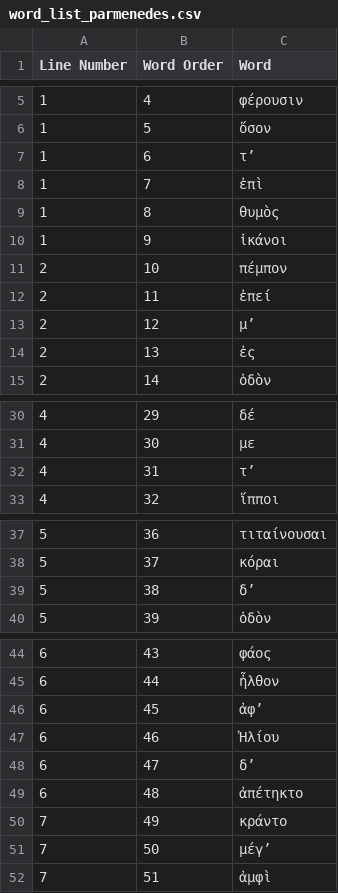
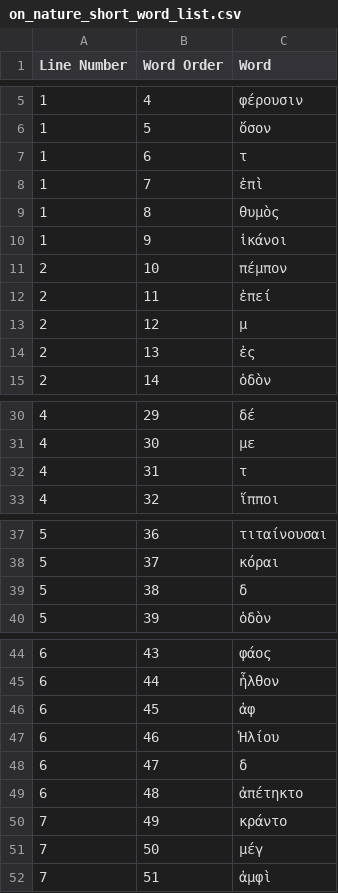
Before and after one commit to DimaChup/greek-text, a CSV file: data/output_on_nature_short/on_nature_short_word_list.csv (was data/parmenedes/word_list_parmenedes.csv), drawn as a sheet; only a part is shown, gaps mark what is left out; the diff covers the shown part only.

```diff
--- a/data/parmenedes/word_list_parmenedes.csv
+++ b/data/output_on_nature_short/on_nature_short_word_list.csv
@@ -6,3 +6,3 @@ Line Number,Word Order,Word
 1,5,ὅσον
-1,6,τ’
+1,6,τ
 1,7,ἐπὶ
@@ -12,3 +12,3 @@ Line Number,Word Order,Word
 2,11,ἐπεί
-2,12,μ’
+2,12,μ
 2,13,ἐς
@@ -31,3 +31,3 @@ Line Number,Word Order,Word
 4,30,με
-4,31,τ’
+4,31,τ
 4,32,ἵπποι
@@ -38,3 +38,3 @@ Line Number,Word Order,Word
 5,37,κόραι
-5,38,δ’
+5,38,δ
 5,39,ὁδὸν
@@ -45,8 +45,8 @@ Line Number,Word Order,Word
 6,44,ἦλθον
-6,45,ἀφ’
+6,45,ἀφ
 6,46,Ἡλίου
-6,47,δ’
+6,47,δ
 6,48,ἀπέτηκτο
 7,49,κράντο
-7,50,μέγ’
+7,50,μέγ
 7,51,ἀμφὶ
```
Also changed, not shown: 3 edited cells elsewhere in this file, 10 other files.
